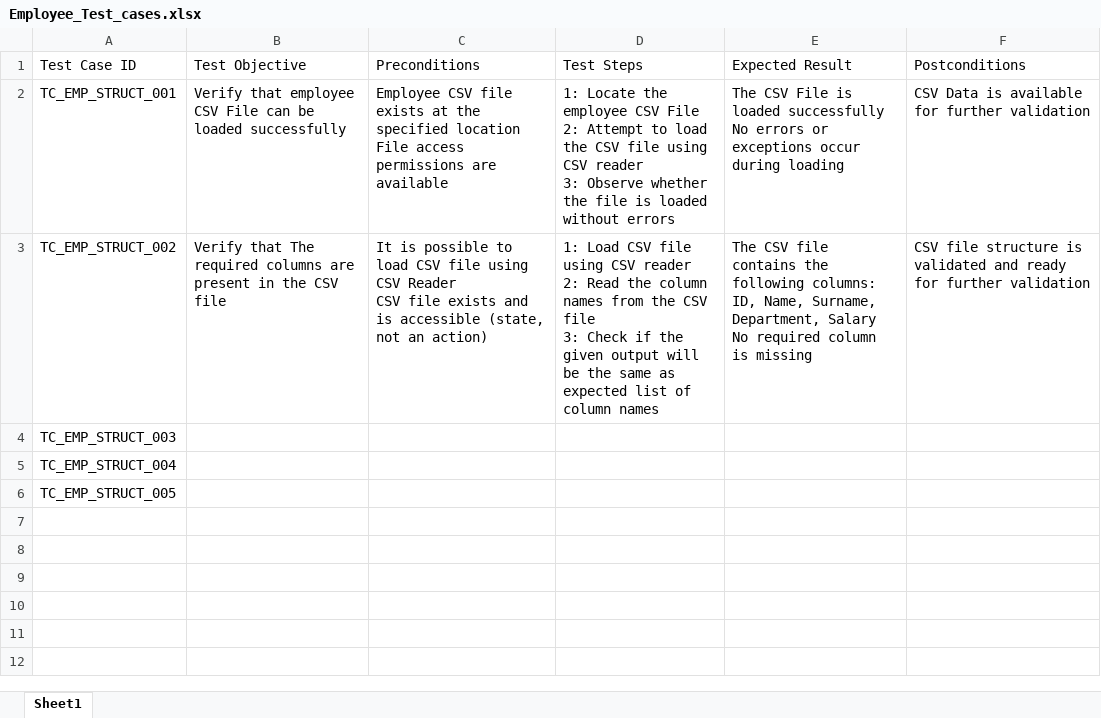
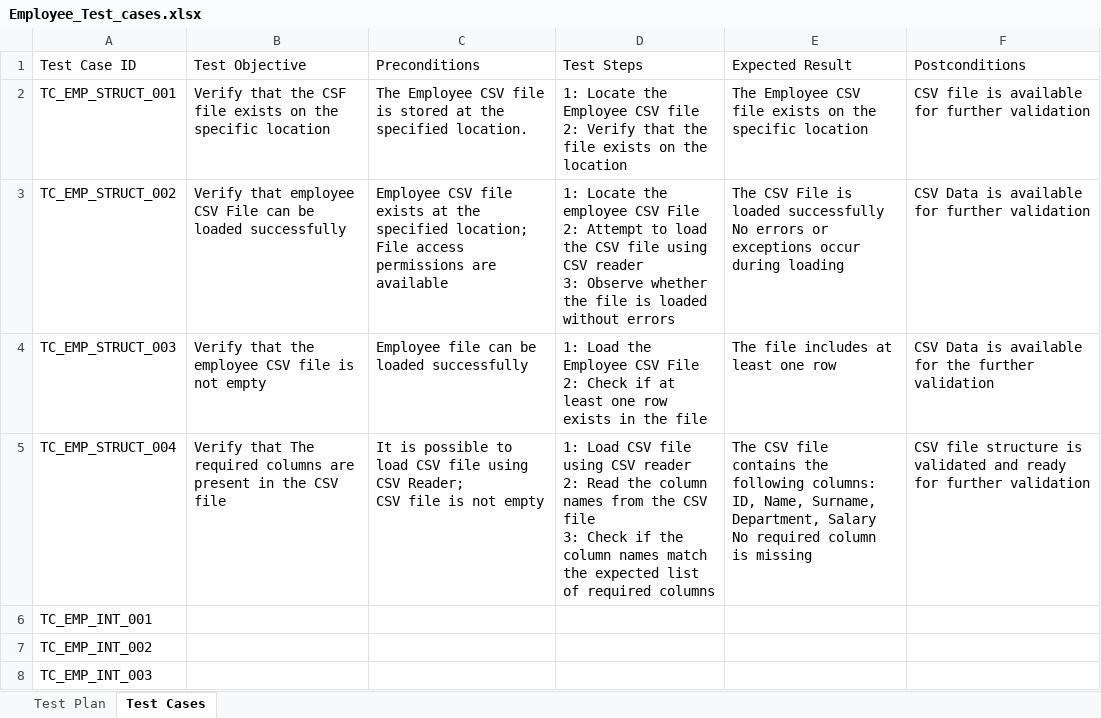
Before and after one commit to Gulo667/Data_quality_test_automation, an Excel workbook: Employee_Test_cases.xlsx, sheet Test Cases, drawn as a sheet; values as stored, in another font and other column widths than the file's, no borders; ↵ is a line break in a cell; the diff names each change by its address in the sheet, - before the commit and + after, or states it on an @@ line.

```diff
--- a/Employee_Test_cases.xlsx (sheet Test Cases)
+++ b/Employee_Test_cases.xlsx (sheet Test Cases)
-sheet tab: Sheet1
+sheet tab: Test Cases
+sheet tab: Test Plan
-B2 (Test Objective): Verify that employee CSV File can be loaded successfully
+B2 (Test Objective): Verify that the CSF file exists on the specific location
-C2 (Preconditions): Employee CSV file exists at the specified location ↵ File access permissions are available
+C2 (Preconditions): The Employee CSV file is stored at the specified location.
-D2 (Test Steps): …Locate the employee CSV File ↵ 2: Attempt to load the CSV file using CSV reader ↵ 3: Observe whether the file is loaded without errors
+D2 (Test Steps): …Locate the Employee CSV file ↵ 2: Verify that the file exists on the location
-E2 (Expected Result): The CSV File is loaded successfully ↵ No errors or exceptions occur during loading
+E2 (Expected Result): The Employee CSV file exists on the specific location
-F2 (Postconditions): CSV Data is available for further validation
+F2 (Postconditions): CSV file is available for further validation
-B3 (Test Objective): Verify that The required columns are present in the CSV file
+B3 (Test Objective): Verify that employee CSV File can be loaded successfully
-C3 (Preconditions): It is possible to load CSV file using CSV Reader ↵ CSV file exists and is accessible (state, not an action)
+C3 (Preconditions): Employee CSV file exists at the specified location; ↵ File access permissions are available
-D3 (Test Steps): 1: Load CSV file using CSV reader ↵ 2: Read the column names from the CSV file ↵ 3: Check if the given output will be the same as expected list of column names
+D3 (Test Steps): 1: Locate the employee CSV File ↵ 2: Attempt to load the CSV file using CSV reader ↵ 3: Observe whether the file is loaded without errors
-E3 (Expected Result): The CSV file contains the following columns: ID, Name, Surname, Department, Salary ↵ No required column is missing
+E3 (Expected Result): The CSV File is loaded successfully ↵ No errors or exceptions occur during loading
-F3 (Postconditions): CSV file structure is validated and ready for further…
+F3 (Postconditions): CSV Data is available for further…
-B4 (Test Objective): (empty)
+B4 (Test Objective): Verify that the employee CSV file is not empty
-C4 (Preconditions): (empty)
+C4 (Preconditions): Employee file can be loaded successfully
-D4 (Test Steps): (empty)
+D4 (Test Steps): 1: Load the Employee CSV File ↵ 2: Check if at least one row exists in the file
-E4 (Expected Result): (empty)
+E4 (Expected Result): The file includes at least one row
-F4 (Postconditions): (empty)
+F4 (Postconditions): CSV Data is available for the further validation
-B5 (Test Objective): (empty)
+B5 (Test Objective): Verify that The required columns are present in the CSV file
-C5 (Preconditions): (empty)
+C5 (Preconditions): It is possible to load CSV file using CSV Reader; ↵ CSV file is not empty
-D5 (Test Steps): (empty)
+D5 (Test Steps): 1: Load CSV file using CSV reader ↵ 2: Read the column names from the CSV file ↵ 3: Check if the column names match the expected list of required columns
-E5 (Expected Result): (empty)
+E5 (Expected Result): The CSV file contains the following columns: ID, Name, Surname, Department, Salary ↵ No required column is missing
-F5 (Postconditions): (empty)
+F5 (Postconditions): CSV file structure is validated and ready for further validation
-A6 (Test Case ID): TC_EMP_STRUCT_005
+A6 (Test Case ID): TC_EMP_INT_001
+row 7: TC_EMP_INT_002
+row 8: TC_EMP_INT_003
```
Also changed, not shown: 5 other files.
